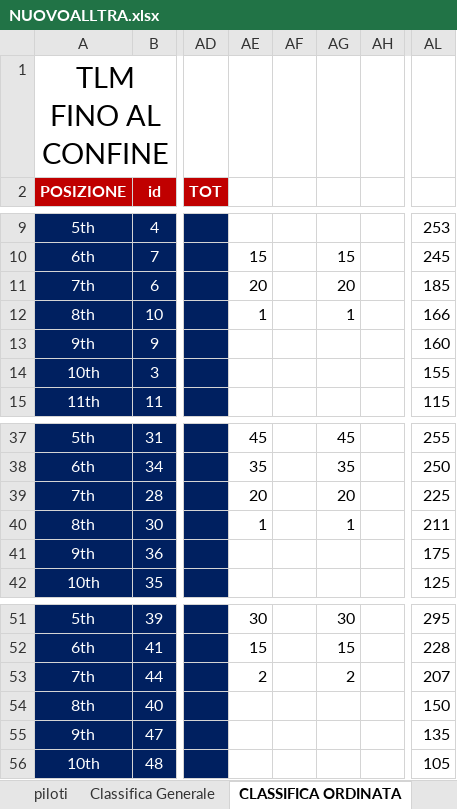
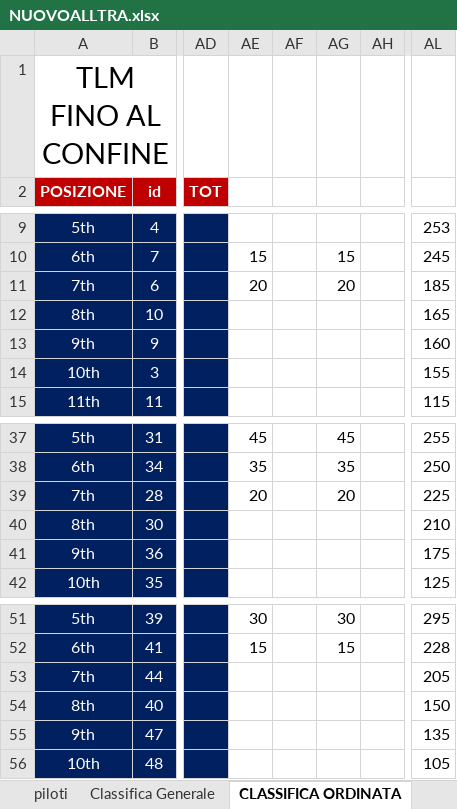
Before and after one commit to Parenji/AllTraction, an Excel workbook: backend/NUOVOALLTRA.xlsx, sheet CLASSIFICA ORDINATA, drawn as a sheet; only a part is shown, gaps mark what is left out; values as stored, in another font and other column widths than the file's, no borders; the diff names each change by its address in the sheet, - before the commit and + after, or states it on an @@ line.

```diff
--- a/backend/NUOVOALLTRA.xlsx (sheet CLASSIFICA ORDINATA)
+++ b/backend/NUOVOALLTRA.xlsx (sheet CLASSIFICA ORDINATA)
-AE12: 1
+AE12: (empty)
-AG12: 1
+AG12: (empty)
-AL12: 166
+AL12: 165
-AE40: 1
+AE40: (empty)
-AG40: 1
+AG40: (empty)
-AL40: 211
+AL40: 210
-AE53: 2
+AE53: (empty)
-AG53: 2
+AG53: (empty)
-AL53: 207
+AL53: 205
```
Also changed, not shown: sheet Classifica Generale, sheet RISULTATI, 2 other files.
